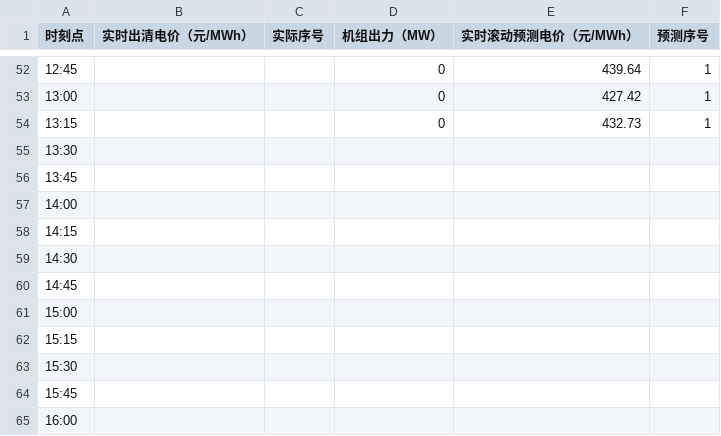
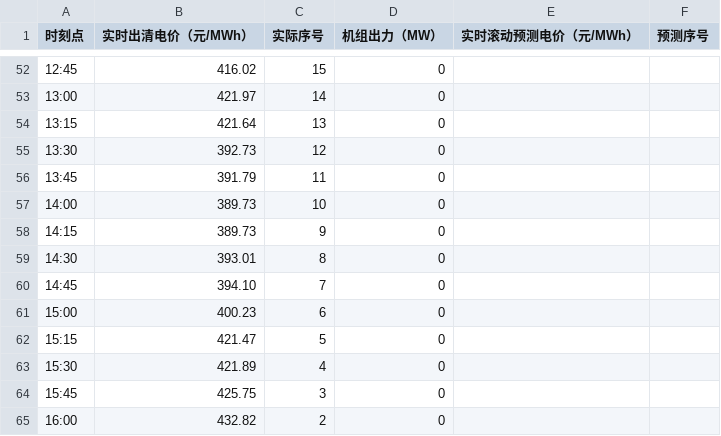
Before and after one commit to arliu633-glitch/hb-price-chart-public, a CSV file: 实时滚动电价折线图数据.csv, drawn as a sheet; only a part is shown, gaps mark what is left out; the diff covers the shown part only.

```diff
--- a/实时滚动电价折线图数据.csv
+++ b/实时滚动电价折线图数据.csv
@@ -52,14 +52,14 @@
-12:45,,,0,439.64,1
-13:00,,,0,427.42,1
-13:15,,,0,432.73,1
-13:30,,,,,
-13:45,,,,,
-14:00,,,,,
-14:15,,,,,
-14:30,,,,,
-14:45,,,,,
-15:00,,,,,
-15:15,,,,,
-15:30,,,,,
-15:45,,,,,
-16:00,,,,,
+12:45,416.02,15,0,,
+13:00,421.97,14,0,,
+13:15,421.64,13,0,,
+13:30,392.73,12,0,,
+13:45,391.79,11,0,,
+14:00,389.73,10,0,,
+14:15,389.73,9,0,,
+14:30,393.01,8,0,,
+14:45,394.10,7,0,,
+15:00,400.23,6,0,,
+15:15,421.47,5,0,,
+15:30,421.89,4,0,,
+15:45,425.75,3,0,,
+16:00,432.82,2,0,,
```
Also changed, not shown: 86 edited cells elsewhere in this file, 3 other files.
